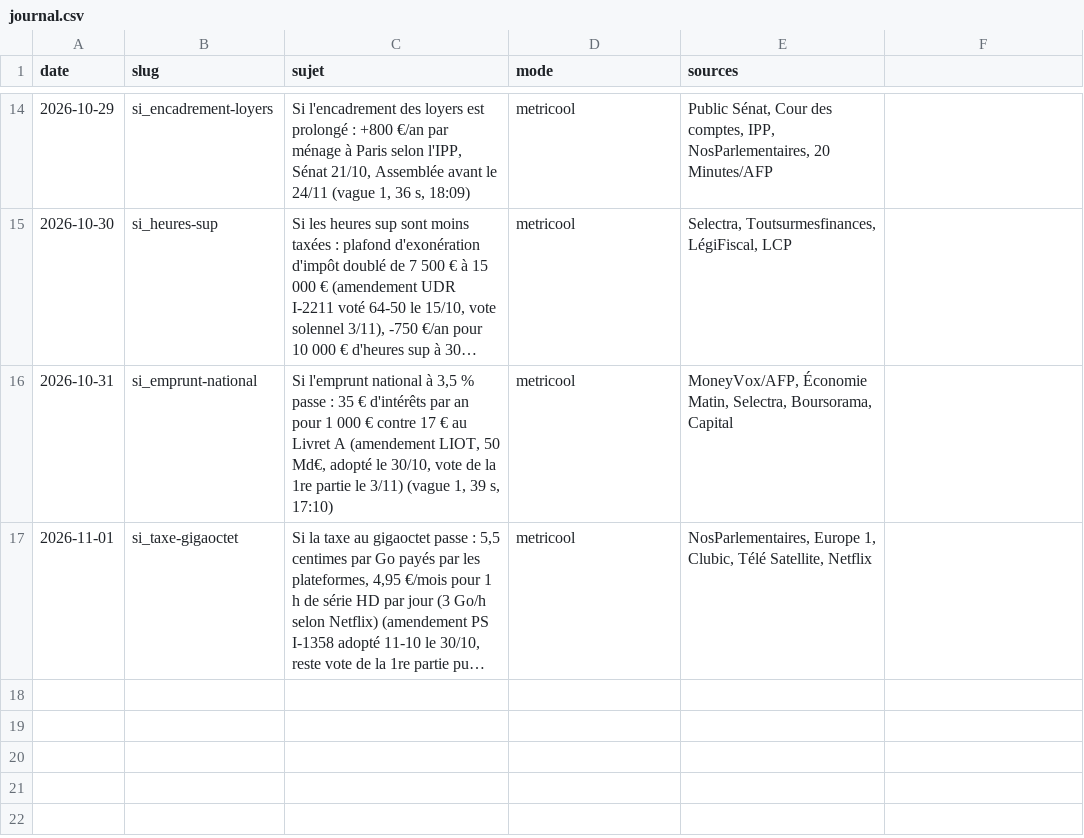
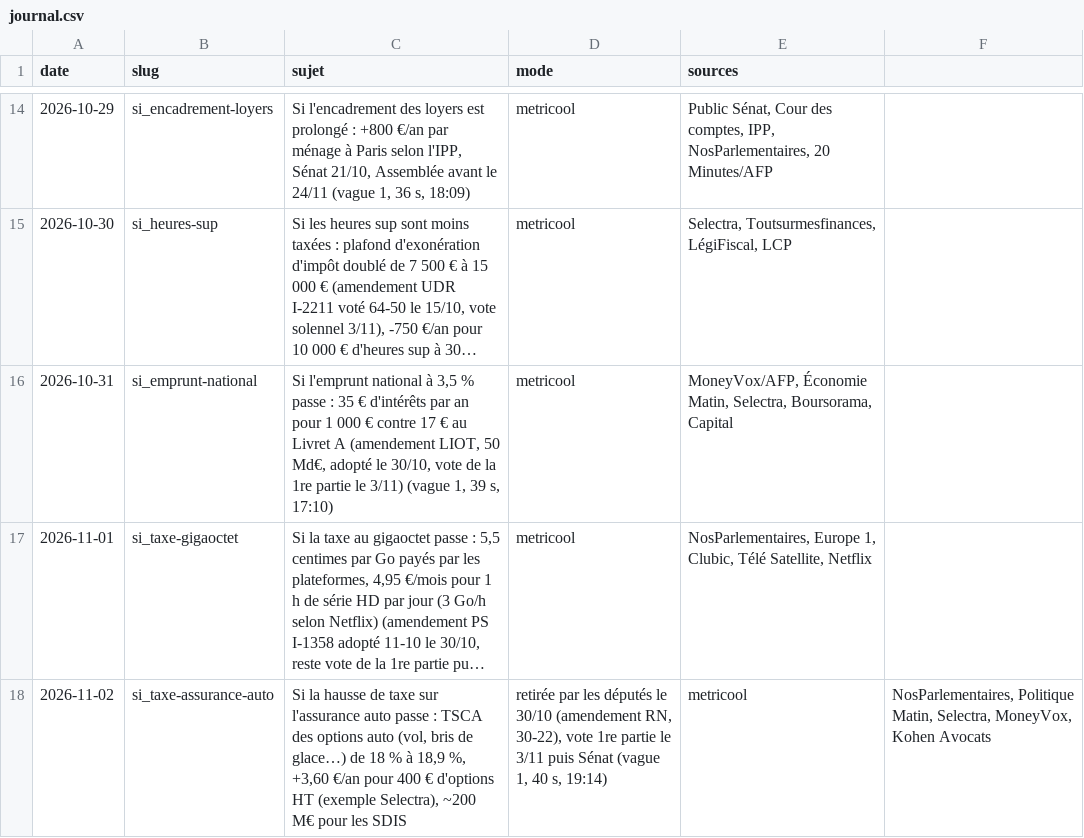
Before and after one commit to aymericgerard1502-boop/enigmes-images, a CSV file: arene/journal.csv, drawn as a sheet; only a part is shown, gaps mark what is left out; long unchanged cells end in …; the diff names each change by its address in the sheet, - before the commit and + after, or states it on an @@ line.

```diff
--- a/arene/journal.csv
+++ b/arene/journal.csv
+row 18: 2026-11-02 | si_taxe-assurance-auto | Si la hausse de taxe sur l'assurance auto passe : TSCA des options auto (vol, bris de glace…) de 18 % à 18,9 %, +3,60 €/an pour 400 € d'options HT (exemple Selectra), ~200 M€ pour les SDIS | retirée par les députés le 30/10 (amendement RN, 30-22), vote 1re partie le 3/11 puis Sénat (vague 1, 40 s, 19:14) | metricool | NosParlementaires, Politique Matin, Selectra, MoneyVox, Kohen Avocats
```
